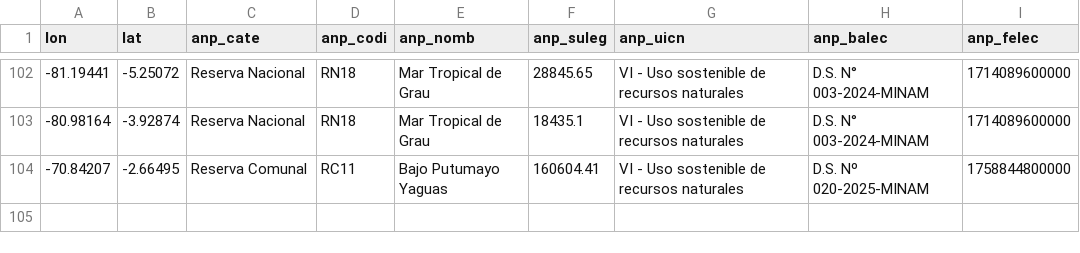
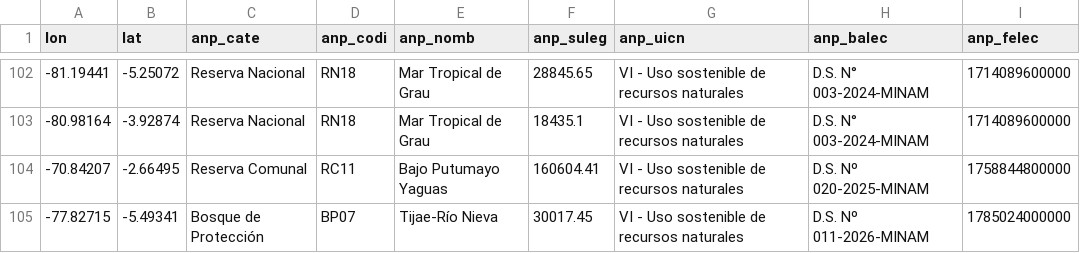
Before and after one commit to unimauro/observatorio-ambiental-peruano, a CSV file: public/data/csv/anp-sernanp.csv, drawn as a sheet; only a part is shown, gaps mark what is left out.

```diff
--- a/public/data/csv/anp-sernanp.csv
+++ b/public/data/csv/anp-sernanp.csv
@@ -104 +104,2 @@
 -70.84207,-2.66495,Reserva Comunal,RC11,Bajo Putumayo Yaguas,160604.41,VI - Uso sostenible de recursos naturales,D.S. Nº 020-2025-MINAM,1758844800000
+-77.82715,-5.49341,Bosque de Protección,BP07,Tijae-Río Nieva,30017.45,VI - Uso sostenible de recursos naturales,D.S. Nº 011-2026-MINAM,1785024000000
```
Also changed, not shown: 12 other files.
